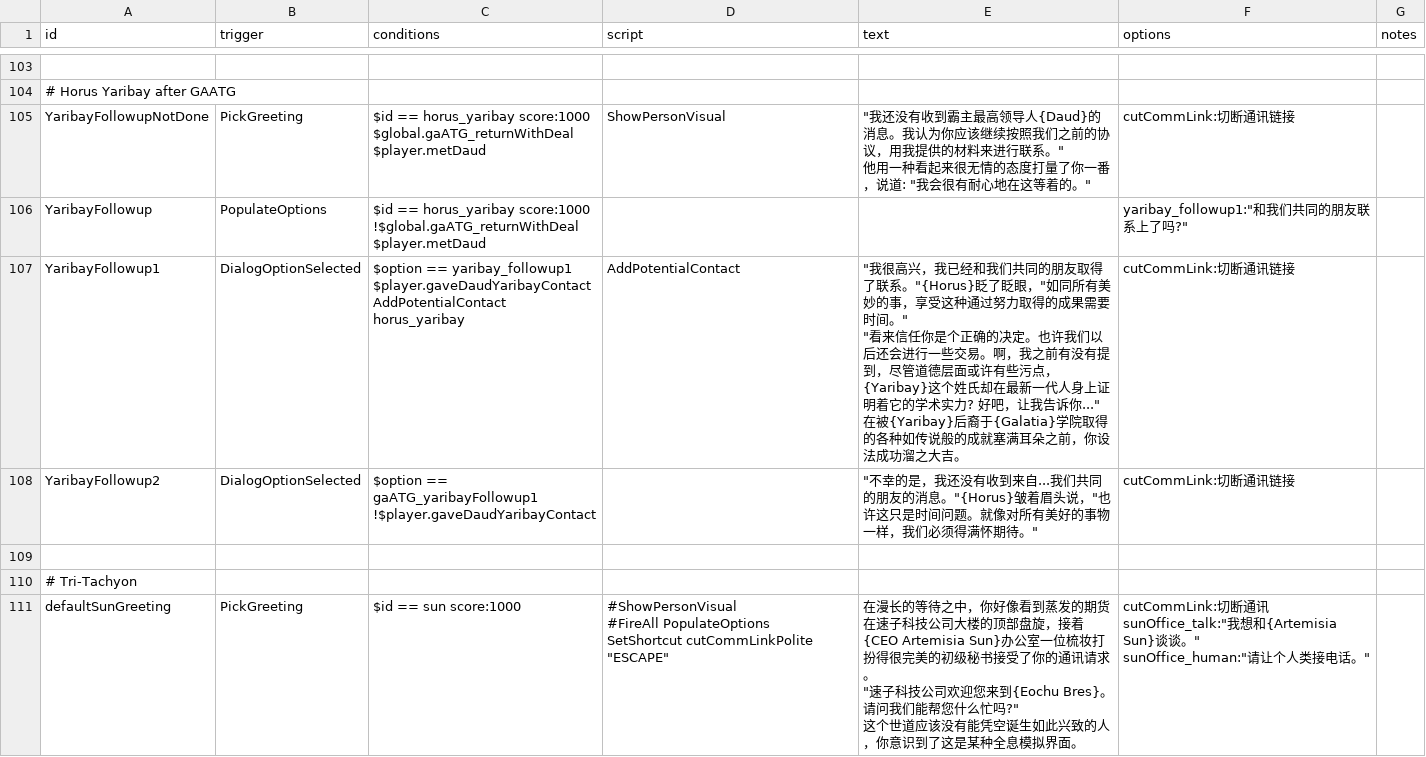
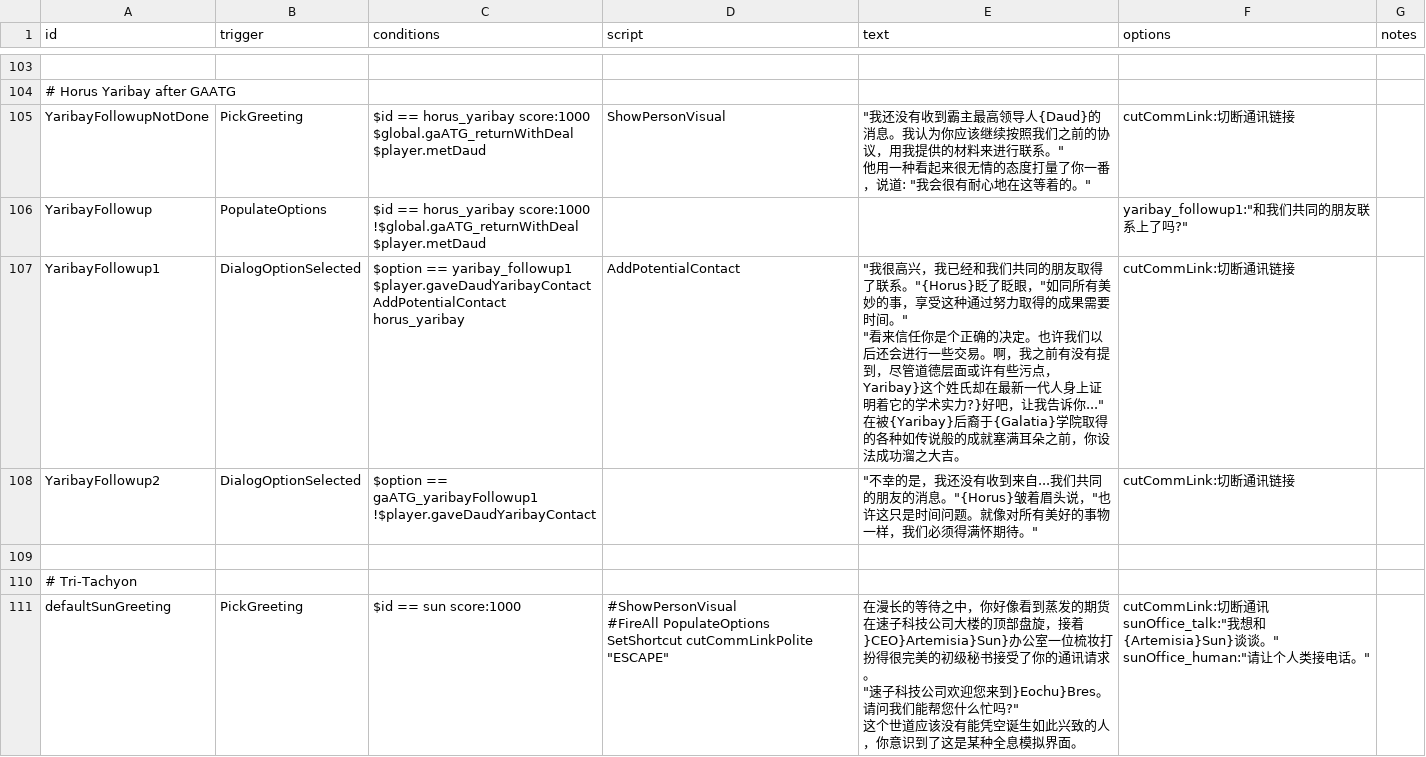
Before and after one commit to TruthOriginem/Starsector-0951-Localization, a CSV file: localization/data/campaign/rules分段/rules 3794-3908.csv, drawn as a sheet; only a part is shown, gaps mark what is left out; the diff covers the shown part only.

```diff
--- a/localization/data/campaign/rules分段/rules 3794-3908.csv
+++ b/localization/data/campaign/rules分段/rules 3794-3908.csv
@@ -440,9 +438,9 @@ YaribayFollowup,PopulateOptions,"$id == horus_yaribay score:1000
 $player.metDaud",,,"yaribay_followup1:""和我们共同的朋友联系上了吗?""",
-YaribayFollowup1,DialogOptionSelected,"$option == yaribay_followup1
-$player.gaveDaudYaribayContact
-AddPotentialContact horus_yaribay",AddPotentialContact,"""我很高兴，我已经和我们共同的朋友取得了联系。""{Horus}眨了眨眼，""如同所有美妙的事，享受这种通过努力取得的成果需要时间。""
-
-""看来信任你是个正确的决定。也许我们以后还会进行一些交易。啊，我之前有没有提到，尽管道德层面或许有些污点，{Yaribay}这个姓氏却在最新一代人身上证明着它的学术实力? 好吧，让我告诉你...""
-
-在被{Yaribay}后裔于{Galatia}学院取得的各种如传说般的成就塞满耳朵之前，你设法成功溜之大吉。",cutCommLink:切断通讯链接,
+YaribayFollowup1,DialogOptionSelected,"$option == yaribay_followup1
+$player.gaveDaudYaribayContact
+AddPotentialContact horus_yaribay",AddPotentialContact,"""我很高兴，我已经和我们共同的朋友取得了联系。""{Horus}眨了眨眼，""如同所有美妙的事，享受这种通过努力取得的成果需要时间。""
+
+""看来信任你是个正确的决定。也许我们以后还会进行一些交易。啊，我之前有没有提到，尽管道德层面或许有些污点，Yaribay}这个姓氏却在最新一代人身上证明着它的学术实力?}好吧，让我告诉你...""
+
+在被{Yaribay}后裔于{Galatia}学院取得的各种如传说般的成就塞满耳朵之前，你设法成功溜之大吉。",cutCommLink:切断通讯链接,
 YaribayFollowup2,DialogOptionSelected,"$option == gaATG_yaribayFollowup1
@@ -451,10 +449,10 @@ YaribayFollowup2,DialogOptionSelected,"$option == gaATG_yaribayFollowup1
 # Tri-Tachyon,,,,,,
-defaultSunGreeting,PickGreeting,$id == sun score:1000,"#ShowPersonVisual
-#FireAll PopulateOptions
-SetShortcut cutCommLinkPolite ""ESCAPE""","在漫长的等待之中，你好像看到蒸发的期货在速子科技公司大楼的顶部盘旋，接着{CEO Artemisia Sun}办公室一位梳妆打扮得很完美的初级秘书接受了你的通讯请求。
-
-""速子科技公司欢迎您来到{Eochu Bres}。请问我们能帮您什么忙吗?""
-
-这个世道应该没有能凭空诞生如此兴致的人，你意识到了这是某种全息模拟界面。","cutCommLink:切断通讯
-sunOffice_talk:""我想和{Artemisia Sun}谈谈。""
-sunOffice_human:""请让个人类接电话。""",
+defaultSunGreeting,PickGreeting,$id == sun score:1000,"#ShowPersonVisual
+#FireAll PopulateOptions
+SetShortcut cutCommLinkPolite ""ESCAPE""","在漫长的等待之中，你好像看到蒸发的期货在速子科技公司大楼的顶部盘旋，接着}CEO}Artemisia}Sun}办公室一位梳妆打扮得很完美的初级秘书接受了你的通讯请求。
+
+""速子科技公司欢迎您来到}Eochu}Bres。请问我们能帮您什么忙吗?""
+
+这个世道应该没有能凭空诞生如此兴致的人，你意识到了这是某种全息模拟界面。","cutCommLink:切断通讯
+sunOffice_talk:""我想和{Artemisia}Sun}谈谈。""
+sunOffice_human:""请让个人类接电话。""",
```
Also changed, not shown: 33 edited cells elsewhere in this file, localization/data/campaign/rules分段/rules 1798-1998.csv, localization/data/campaign/rules分段/rules 3593-3793.csv.
